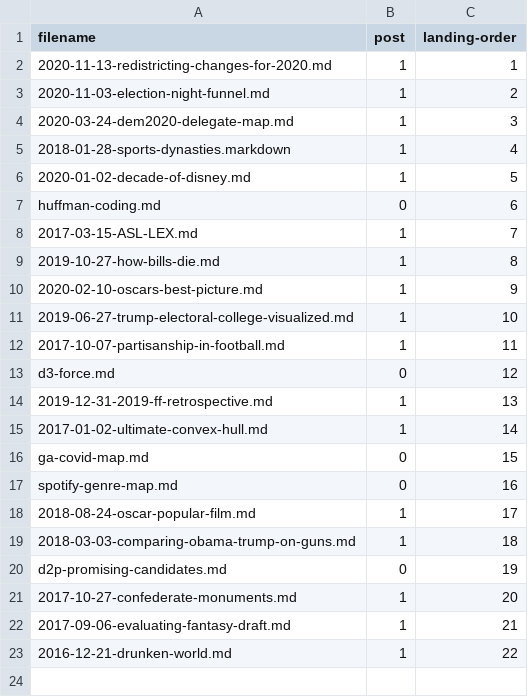
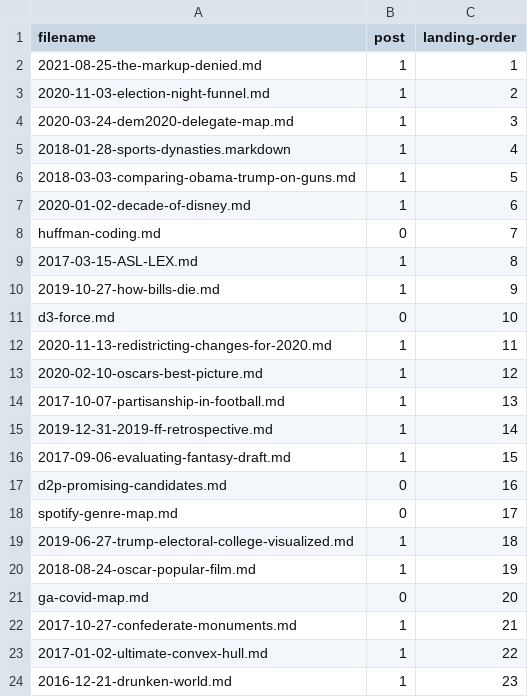
Before and after one commit to ben-tanen/ben-tanen.github.io, a CSV file: _site/assets/data/landing-proj-order.csv, drawn as a sheet.

```diff
--- a/_site/assets/data/landing-proj-order.csv
+++ b/_site/assets/data/landing-proj-order.csv
@@ -1,3 +1,3 @@
 filename,post,landing-order
-2020-11-13-redistricting-changes-for-2020.md,1,1
+2021-08-25-the-markup-denied.md,1,1
 2020-11-03-election-night-funnel.md,1,2
@@ -5,19 +5,20 @@
 2018-01-28-sports-dynasties.markdown,1,4
-2020-01-02-decade-of-disney.md,1,5
-huffman-coding.md,0,6
-2017-03-15-ASL-LEX.md,1,7
-2019-10-27-how-bills-die.md,1,8
-2020-02-10-oscars-best-picture.md,1,9
-2019-06-27-trump-electoral-college-visualized.md,1,10
-2017-10-07-partisanship-in-football.md,1,11
-d3-force.md,0,12
-2019-12-31-2019-ff-retrospective.md,1,13
-2017-01-02-ultimate-convex-hull.md,1,14
-ga-covid-map.md,0,15
-spotify-genre-map.md,0,16
-2018-08-24-oscar-popular-film.md,1,17
-2018-03-03-comparing-obama-trump-on-guns.md,1,18
-d2p-promising-candidates.md,0,19
-2017-10-27-confederate-monuments.md,1,20
-2017-09-06-evaluating-fantasy-draft.md,1,21
-2016-12-21-drunken-world.md,1,22
+2018-03-03-comparing-obama-trump-on-guns.md,1,5
+2020-01-02-decade-of-disney.md,1,6
+huffman-coding.md,0,7
+2017-03-15-ASL-LEX.md,1,8
+2019-10-27-how-bills-die.md,1,9
+d3-force.md,0,10
+2020-11-13-redistricting-changes-for-2020.md,1,11
+2020-02-10-oscars-best-picture.md,1,12
+2017-10-07-partisanship-in-football.md,1,13
+2019-12-31-2019-ff-retrospective.md,1,14
+2017-09-06-evaluating-fantasy-draft.md,1,15
+d2p-promising-candidates.md,0,16
+spotify-genre-map.md,0,17
+2019-06-27-trump-electoral-college-visualized.md,1,18
+2018-08-24-oscar-popular-film.md,1,19
+ga-covid-map.md,0,20
+2017-10-27-confederate-monuments.md,1,21
+2017-01-02-ultimate-convex-hull.md,1,22
+2016-12-21-drunken-world.md,1,23
```
Also changed, not shown: assets/data/landing-proj-order.csv, 30 other files.
